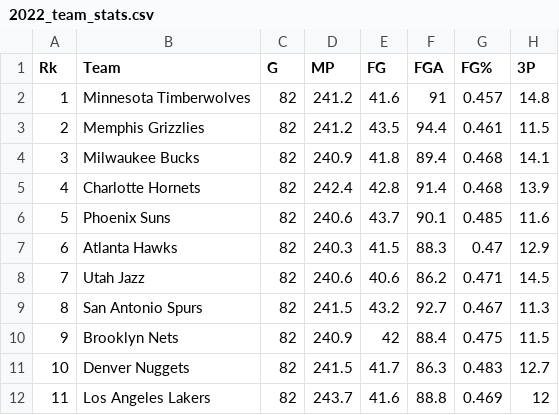
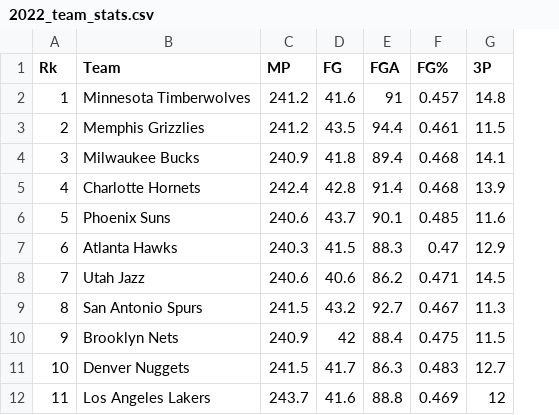
Before and after one commit to carolyzhang/am115-project-1, a CSV file: 2022_team_stats.csv, drawn as a sheet; only a part is shown; the diff names each change by its address in the sheet, - before the commit and + after, or states it on an @@ line.

```diff
--- a/2022_team_stats.csv
+++ b/2022_team_stats.csv
-column C (G), rows 2-12: all 82
```
Also changed, not shown: 2023_team_stats.csv.
